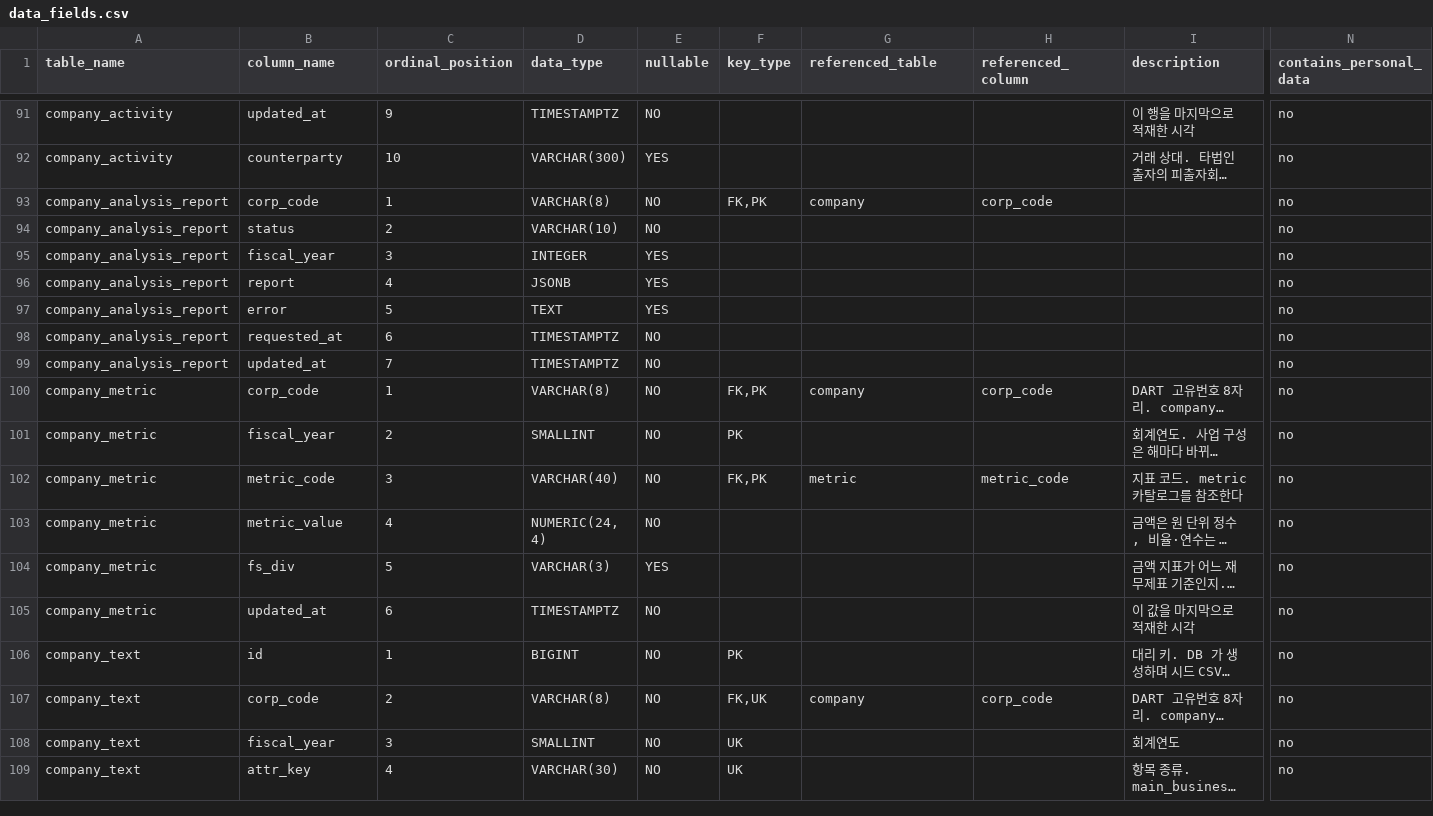
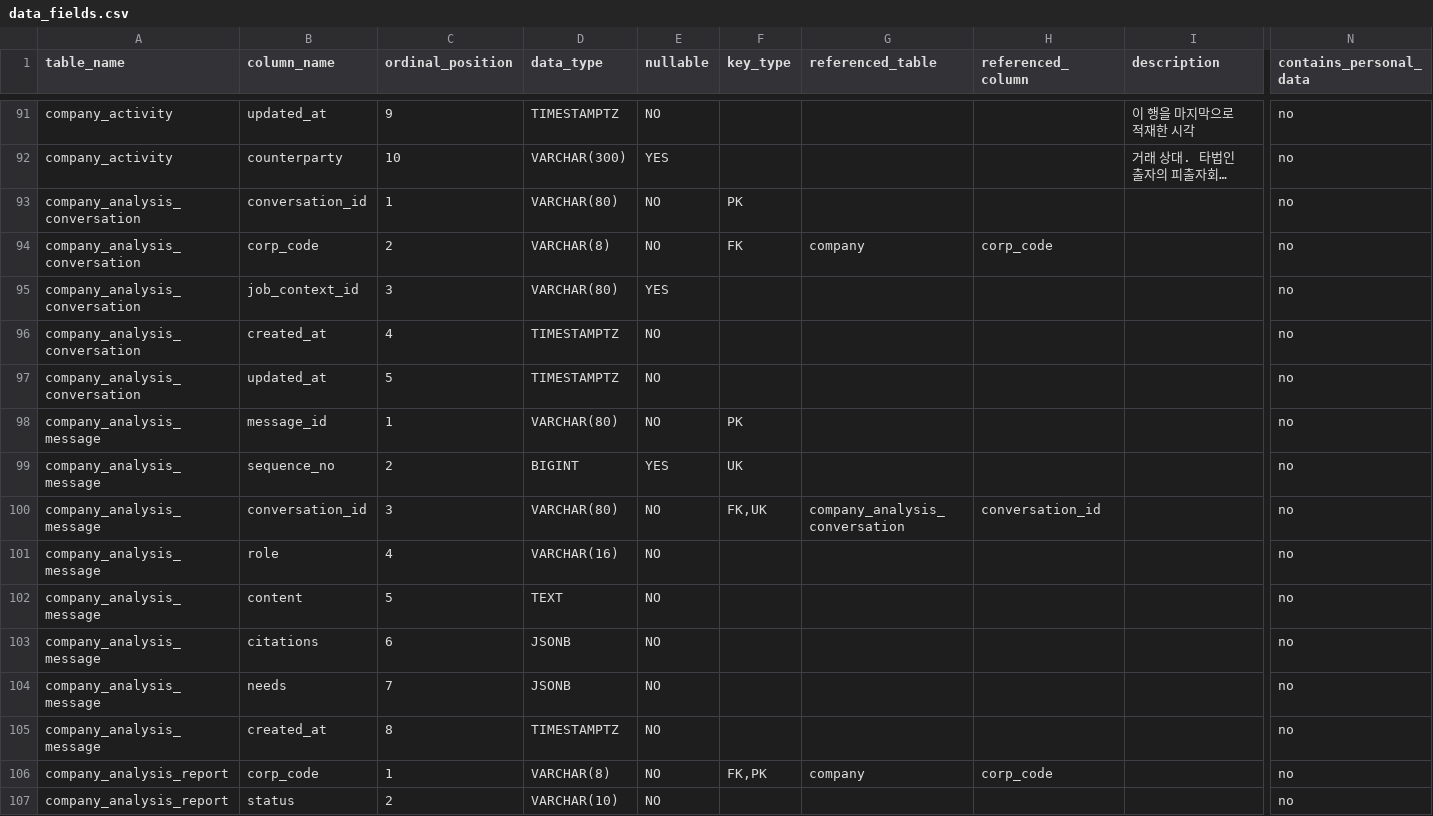
Before and after one commit to Apple7575/Fit, a CSV file: data/docs/data_fields.csv, drawn as a sheet; only a part is shown, gaps mark what is left out; the shorter side is filled out with more unchanged rows; long unchanged cells end in …; rows hold the shown columns only; the diff names each change by its address in the sheet, - before the commit and + after, or states it on an @@ line.

```diff
--- a/data/docs/data_fields.csv
+++ b/data/docs/data_fields.csv
+row 93: company_analysis_conversation | conversation_id | 1 | VARCHAR(80) | NO | PK |  |  |  | no
+row 94: company_analysis_conversation | corp_code | 2 | VARCHAR(8) | NO | FK | company | corp_code |  | no
+row 95: company_analysis_conversation | job_context_id | 3 | VARCHAR(80) | YES |  |  |  |  | no
+row 96: company_analysis_conversation | created_at | 4 | TIMESTAMPTZ | NO |  |  |  |  | no
+row 97: company_analysis_conversation | updated_at | 5 | TIMESTAMPTZ | NO |  |  |  |  | no
+row 98: company_analysis_message | message_id | 1 | VARCHAR(80) | NO | PK |  |  |  | no
+row 99: company_analysis_message | sequence_no | 2 | BIGINT | YES | UK |  |  |  | no
+row 100: company_analysis_message | conversation_id | 3 | VARCHAR(80) | NO | FK,UK | company_analysis_conversation | conversation_id |  | no
+row 101: company_analysis_message | role | 4 | VARCHAR(16) | NO |  |  |  |  | no
+row 102: company_analysis_message | content | 5 | TEXT | NO |  |  |  |  | no
+row 103: company_analysis_message | citations | 6 | JSONB | NO |  |  |  |  | no
+row 104: company_analysis_message | needs | 7 | JSONB | NO |  |  |  |  | no
+row 105: company_analysis_message | created_at | 8 | TIMESTAMPTZ | NO |  |  |  |  | no
```
Also changed, not shown: 1 other file.
